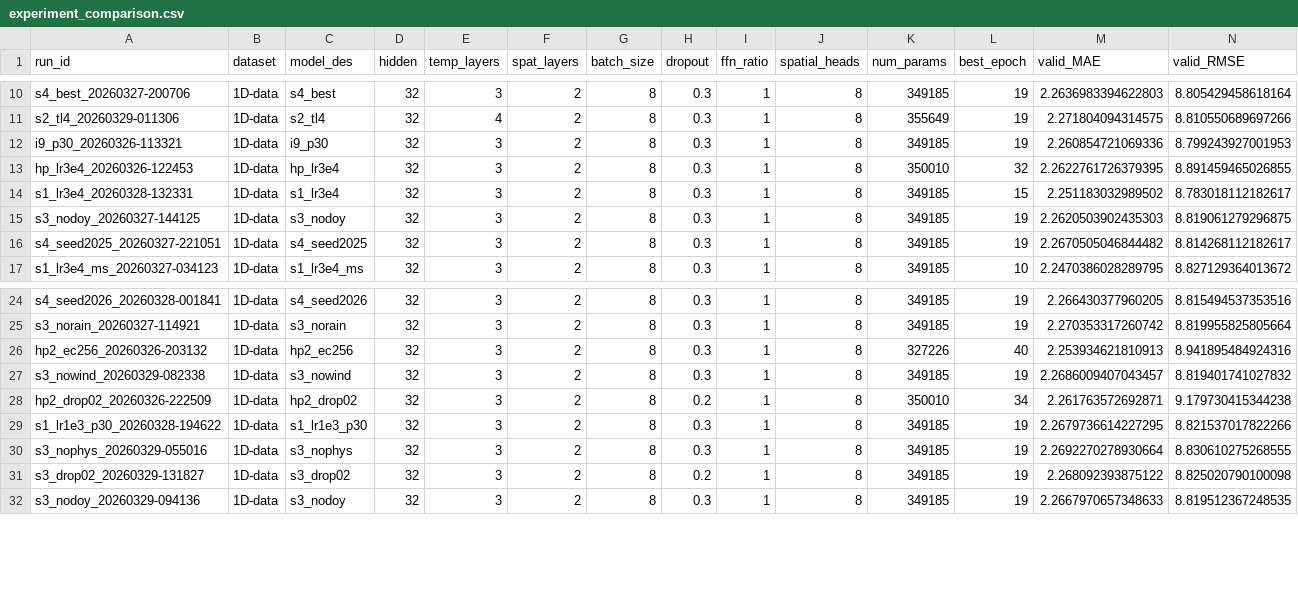
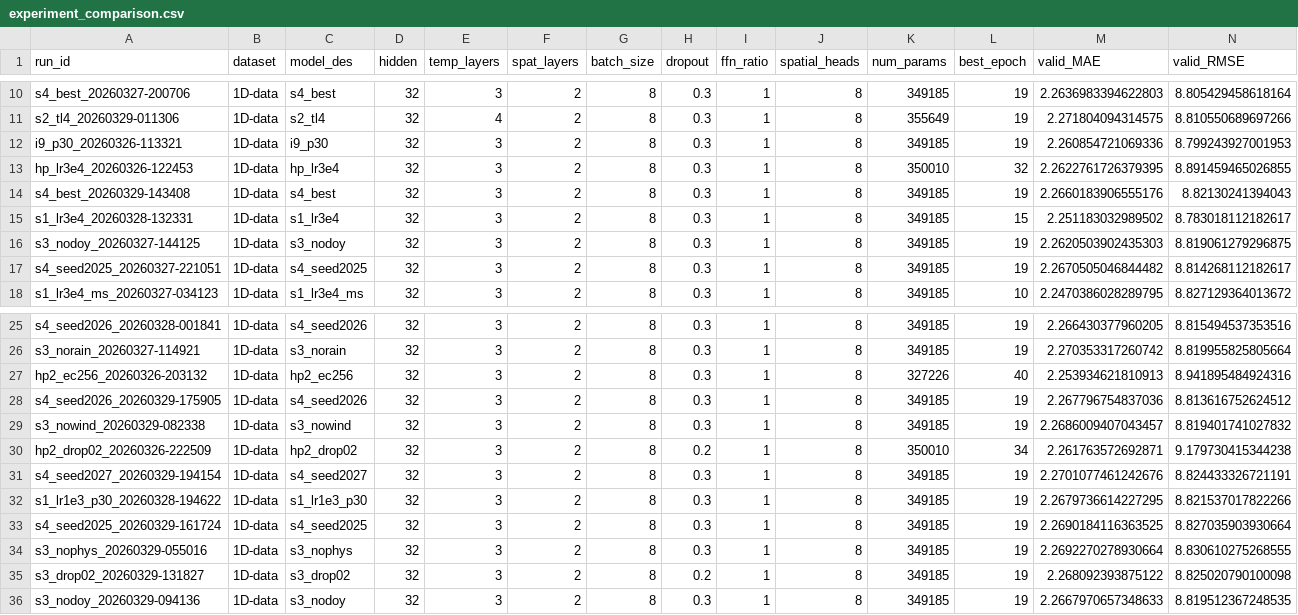
Before and after one commit to tfeilyu/NRFormer_Plus, a CSV file: logs/experiment_comparison.csv, drawn as a sheet; only a part is shown, gaps mark what is left out; rows hold the shown columns only; the diff names each change by its address in the sheet, - before the commit and + after, or states it on an @@ line.

```diff
--- a/logs/experiment_comparison.csv
+++ b/logs/experiment_comparison.csv
+row 14: s4_best_20260329-143408 | 1D-data | s4_best | 32 | 3 | 2 | 8 | 0.3 | 1 | 8 | 349185 | 19 | 2.2660183906555176 | 8.82130241394043
+row 28: s4_seed2026_20260329-175905 | 1D-data | s4_seed2026 | 32 | 3 | 2 | 8 | 0.3 | 1 | 8 | 349185 | 19 | 2.267796754837036 | 8.813616752624512
+row 31: s4_seed2027_20260329-194154 | 1D-data | s4_seed2027 | 32 | 3 | 2 | 8 | 0.3 | 1 | 8 | 349185 | 19 | 2.2701077461242676 | 8.824433326721191
+row 33: s4_seed2025_20260329-161724 | 1D-data | s4_seed2025 | 32 | 3 | 2 | 8 | 0.3 | 1 | 8 | 349185 | 19 | 2.2690184116363525 | 8.827035903930664
```
Also changed, not shown: 16 other files.
